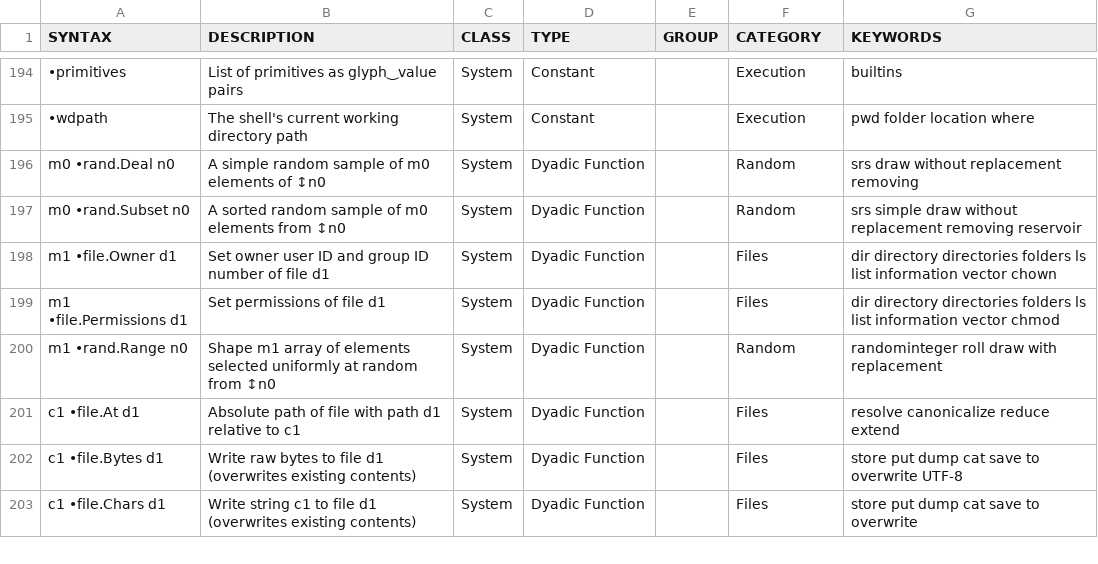
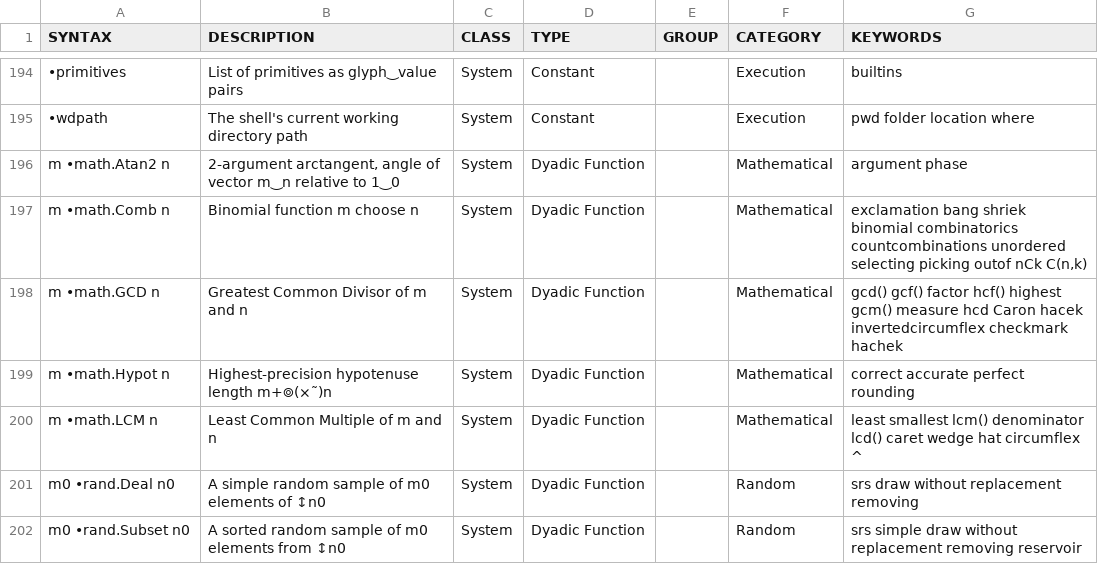
Before and after one commit to mlochbaum/bqncrate, a TSV file: table.tsv, drawn as a sheet; only a part is shown, gaps mark what is left out; the shorter side is filled out with more unchanged rows; the diff covers the shown part only; the diff names each change by its address in the sheet, - before the commit and + after, or states it on an @@ line.

Commit message:
•math functions

```diff
--- a/table.tsv
+++ b/table.tsv
+row 196: m •math.Atan2 n | 2-argument arctangent, angle of vector m‿n relative to 1‿0 | System | Dyadic Function |  | Mathematical | argument phase
+row 197: m •math.Comb n | Binomial function m choose n | System | Dyadic Function |  | Mathematical | exclamation bang shriek binomial combinatorics countcombinations unordered selecting picking outof nCk C(n,k)
+row 198: m •math.GCD n | Greatest Common Divisor of m and n | System | Dyadic Function |  | Mathematical | gcd() gcf() factor hcf() highest gcm() measure hcd Caron hacek invertedcircumflex checkmark hachek
+row 199: m •math.Hypot n | Highest-precision hypotenuse length m+⌾(×˜)n | System | Dyadic Function |  | Mathematical | correct accurate perfect rounding
+row 200: m •math.LCM n | Least Common Multiple of m and n | System | Dyadic Function |  | Mathematical | least smallest lcm() denominator lcd() caret wedge hat circumflex ^
```
Also changed, not shown: 21 added rows elsewhere in this file.
